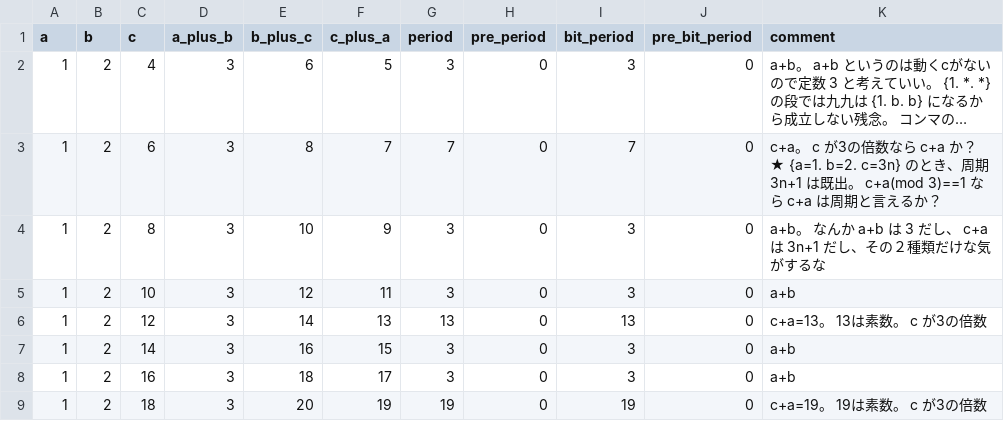
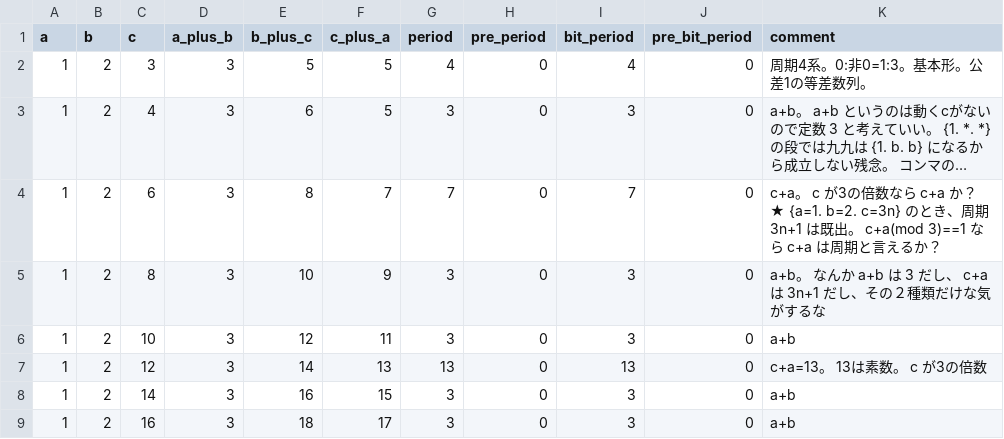
Before and after one commit to muzudho/O31game, a CSV file: me/blog/period_research_WIP.csv, drawn as a sheet; only a part is shown; the shorter side is filled out with more unchanged rows; long unchanged cells end in …; the diff names each change by its address in the sheet, - before the commit and + after, or states it on an @@ line.

```diff
--- a/me/blog/period_research_WIP.csv
+++ b/me/blog/period_research_WIP.csv
+row 2: 1 | 2 | 3 | 3 | 5 | 5 | 4 | 0 | 4 | 0 | 周期4系。0:非0=1:3。基本形。公差1の等差数列。
```
Also changed, not shown: 2 other files.
